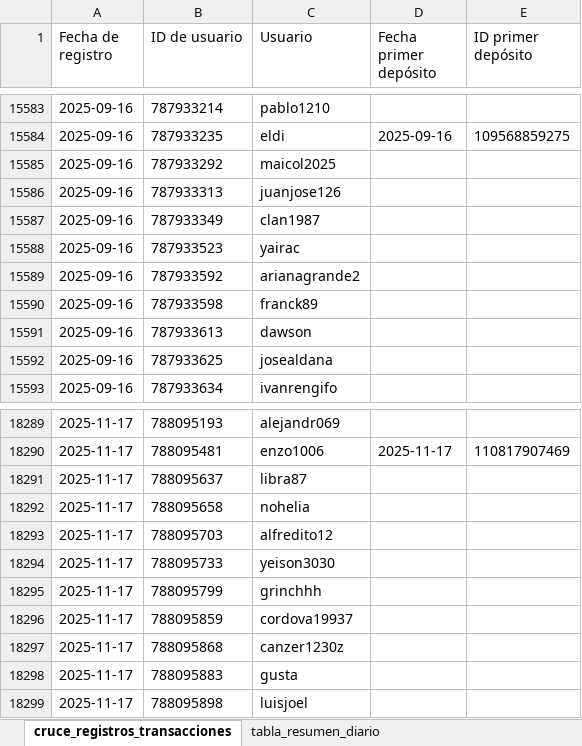
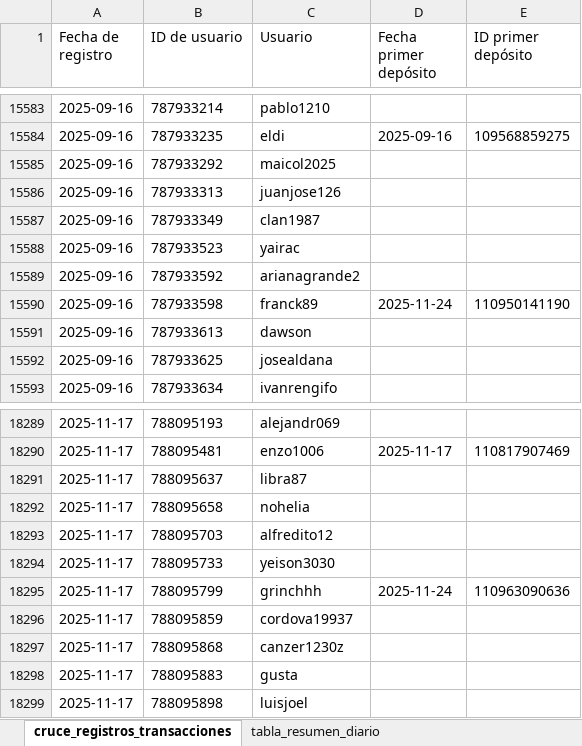
Before and after one commit to james5777/FTD-s-Aciertala, an Excel workbook: Algoritmo_ftd_aciertala_peru.xlsx, sheet cruce_registros_transacciones, drawn as a sheet; only a part is shown, gaps mark what is left out; values as stored, in another font and other column widths than the file's, no borders; table styles not drawn; the diff covers the shown part only; the diff names each change by its address in the sheet, - before the commit and + after, or states it on an @@ line.

```diff
--- a/Algoritmo_ftd_aciertala_peru.xlsx (sheet cruce_registros_transacciones)
+++ b/Algoritmo_ftd_aciertala_peru.xlsx (sheet cruce_registros_transacciones)
-D15590 (Fecha primer depósito): (empty)
+D15590 (Fecha primer depósito): 2025-11-24
-E15590 (ID primer depósito): (empty)
+E15590 (ID primer depósito): 110950141190
-D18295 (Fecha primer depósito): (empty)
+D18295 (Fecha primer depósito): 2025-11-24
-E18295 (ID primer depósito): (empty)
+E18295 (ID primer depósito): 110963090636
```
Also changed, not shown: 31 added rows elsewhere in this sheet, sheet tabla_resumen_diario, Archivos/Diario-ACPE.xlsx, 4 other files.
